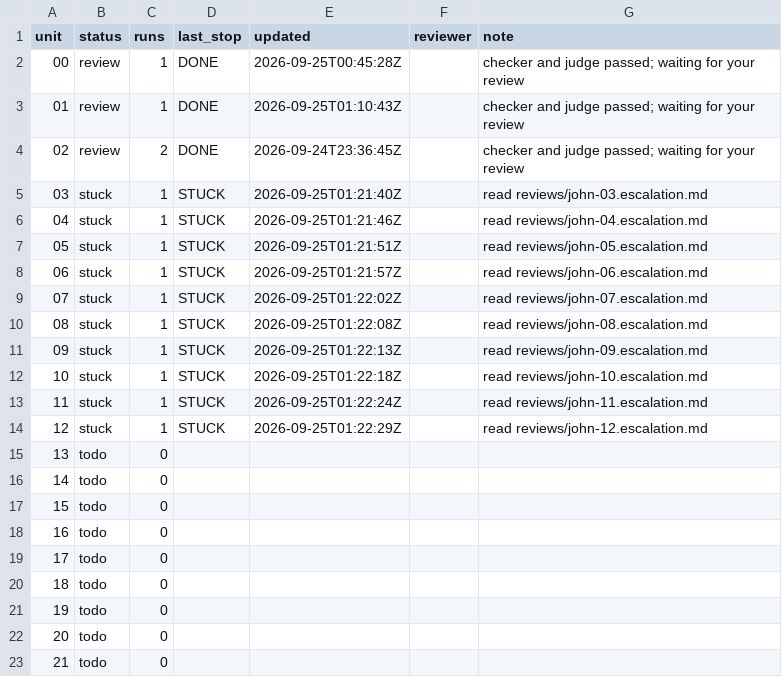
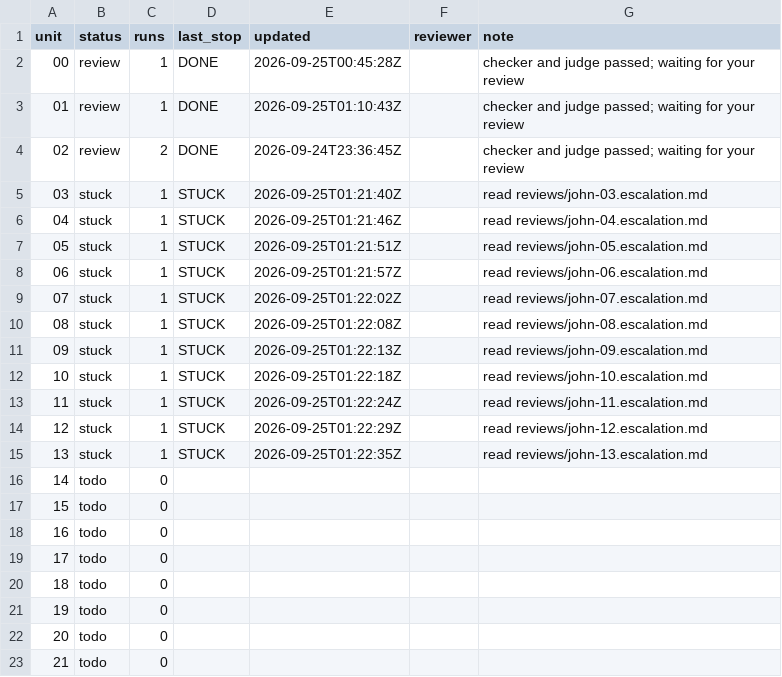
Before and after one commit to PERDANA-LLC/loop.engineering, a TSV file: loops/john-kjv-study/units.tsv, drawn as a sheet.

```diff
--- a/loops/john-kjv-study/units.tsv
+++ b/loops/john-kjv-study/units.tsv
@@ -14,3 +14,3 @@ unit	status	runs	last_stop	updated	reviewer	note
 12	stuck	1	STUCK	2026-09-25T01:22:29Z		read reviews/john-12.escalation.md
-13	todo	0				
+13	stuck	1	STUCK	2026-09-25T01:22:35Z		read reviews/john-13.escalation.md
 14	todo	0				
```
Also changed, not shown: loops/john-kjv-study/cost-log.csv, loops/john-kjv-study/loop-log.csv, 3 other files.
